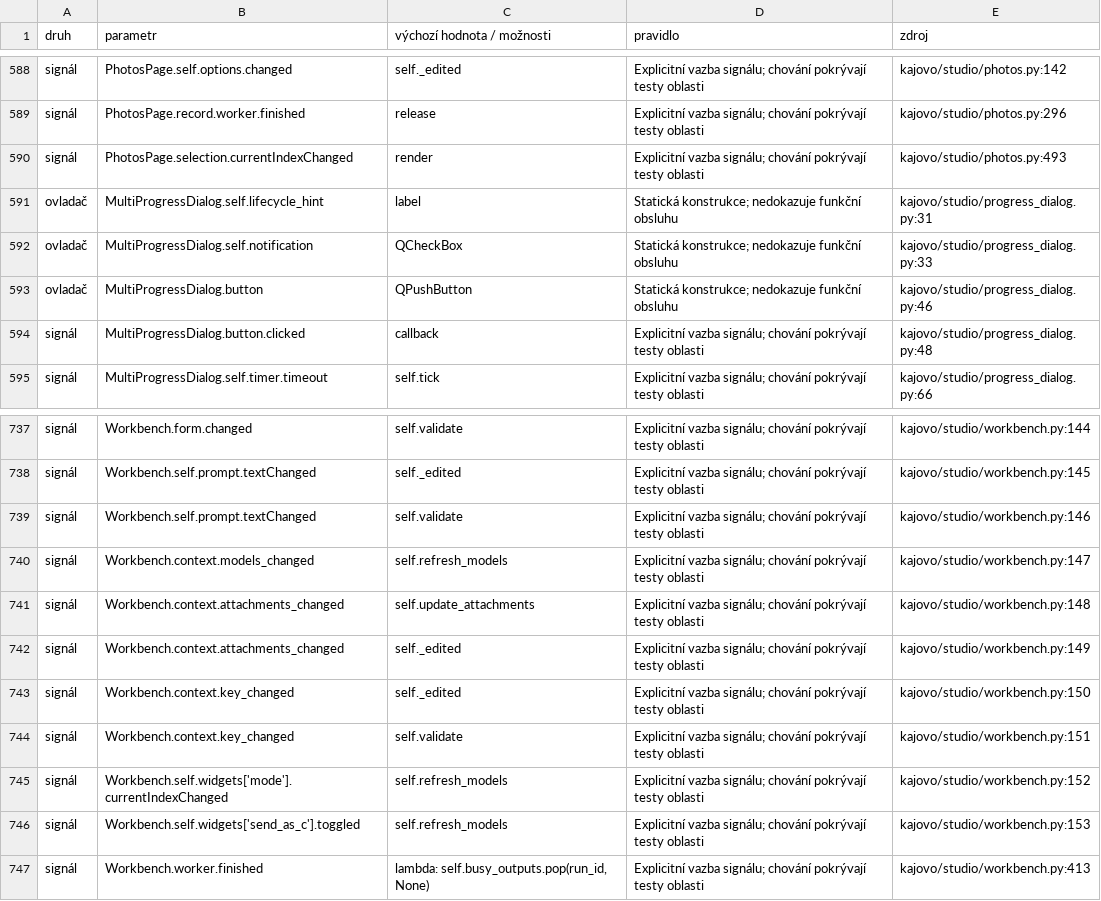
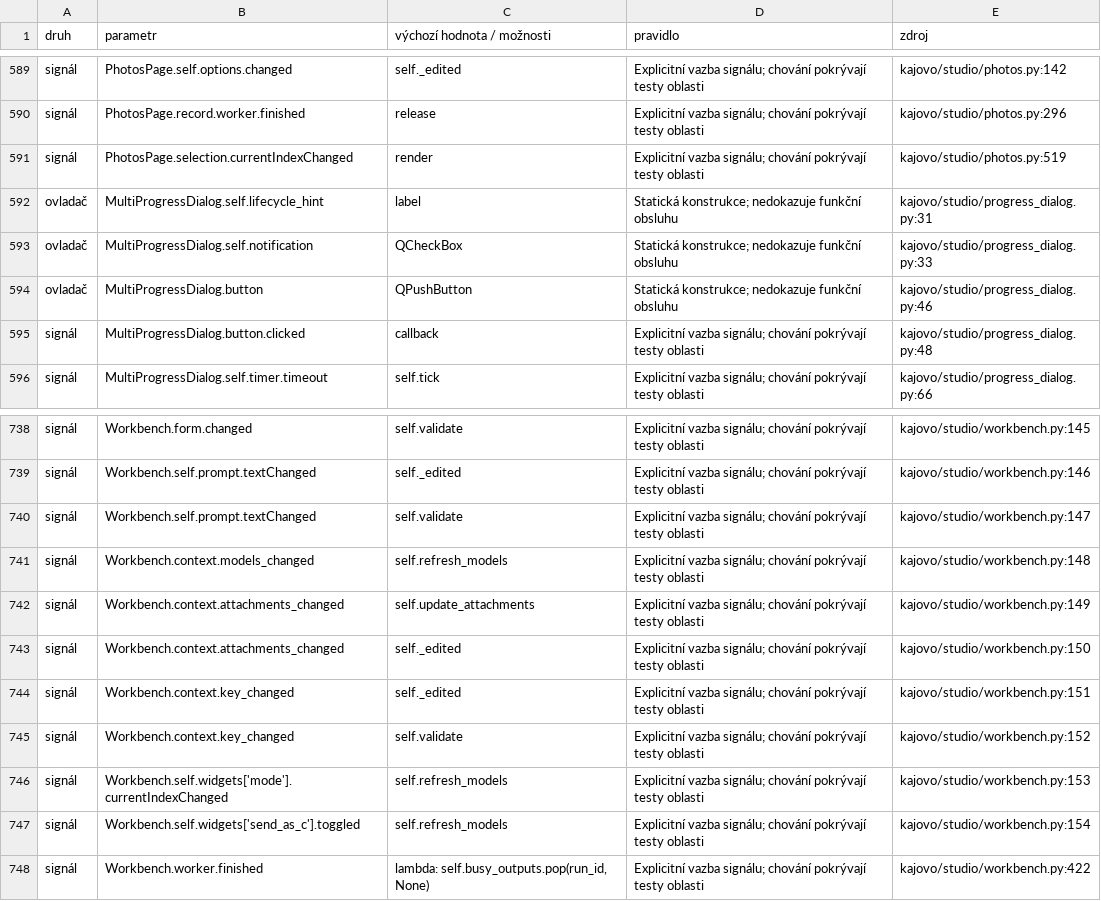
Before and after one commit to karelmartinek-a11y/KajovoNG, a CSV file: docs/UI_VALIDATION_MATRIX.csv, drawn as a sheet; only a part is shown, gaps mark what is left out; addresses are those after the commit; the diff covers the shown part only; the diff names each change by its address in the sheet, - before the commit and + after, or states it on an @@ line.

```diff
--- a/docs/UI_VALIDATION_MATRIX.csv
+++ b/docs/UI_VALIDATION_MATRIX.csv
-E591 (zdroj): kajovo/studio/photos.py:493
+E591 (zdroj): kajovo/studio/photos.py:519
-E738 (zdroj): kajovo/studio/workbench.py:144
+E738 (zdroj): kajovo/studio/workbench.py:145
-E739 (zdroj): kajovo/studio/workbench.py:145
+E739 (zdroj): kajovo/studio/workbench.py:146
-E740 (zdroj): kajovo/studio/workbench.py:146
+E740 (zdroj): kajovo/studio/workbench.py:147
-E741 (zdroj): kajovo/studio/workbench.py:147
+E741 (zdroj): kajovo/studio/workbench.py:148
-E742 (zdroj): kajovo/studio/workbench.py:148
+E742 (zdroj): kajovo/studio/workbench.py:149
-E743 (zdroj): kajovo/studio/workbench.py:149
+E743 (zdroj): kajovo/studio/workbench.py:150
-E744 (zdroj): kajovo/studio/workbench.py:150
+E744 (zdroj): kajovo/studio/workbench.py:151
-E745 (zdroj): kajovo/studio/workbench.py:151
+E745 (zdroj): kajovo/studio/workbench.py:152
-E746 (zdroj): kajovo/studio/workbench.py:152
+E746 (zdroj): kajovo/studio/workbench.py:153
-E747 (zdroj): kajovo/studio/workbench.py:153
+E747 (zdroj): kajovo/studio/workbench.py:154
-E748 (zdroj): kajovo/studio/workbench.py:413
+E748 (zdroj): kajovo/studio/workbench.py:422
```
Also changed, not shown: 3 added rows, 2 removed rows and 45 edited cells elsewhere in this file.
